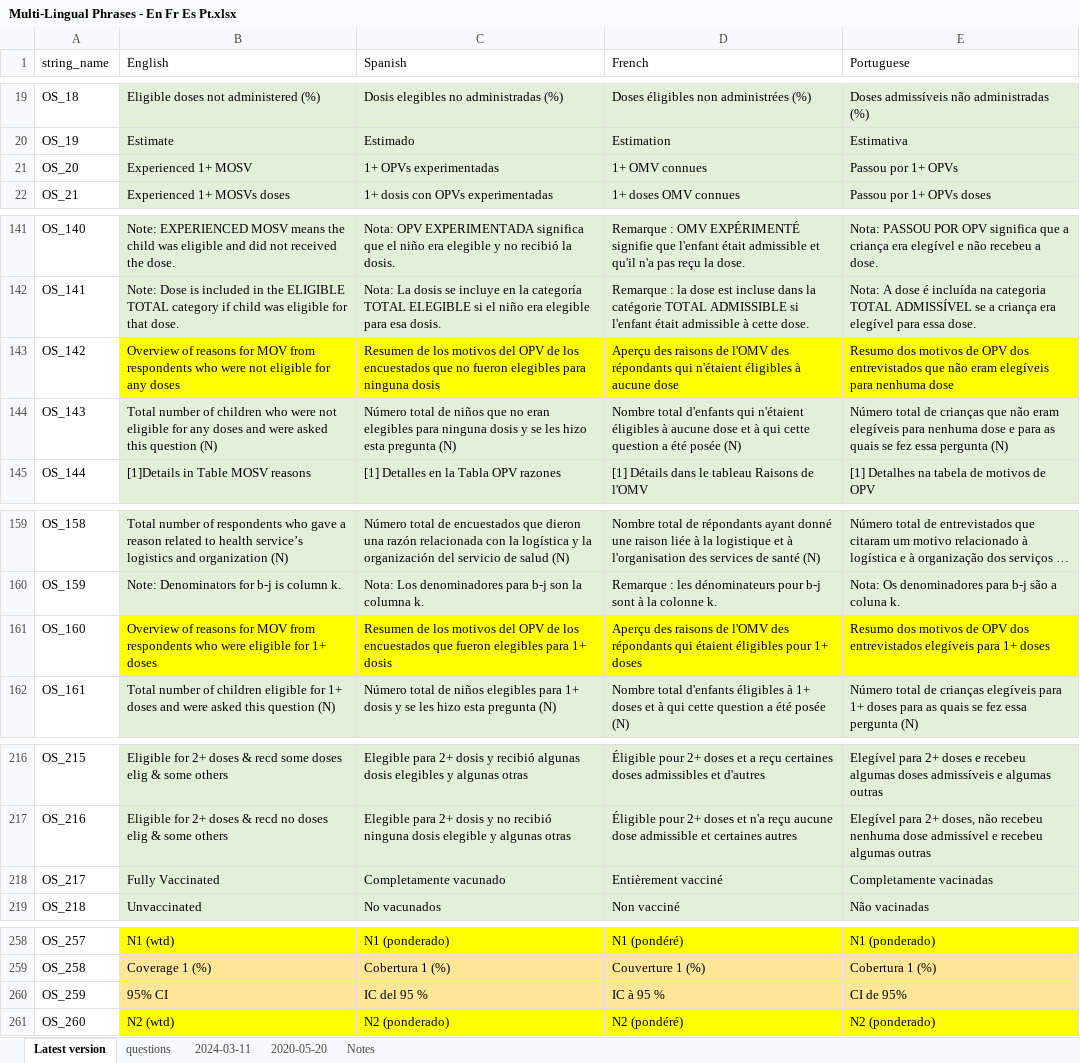
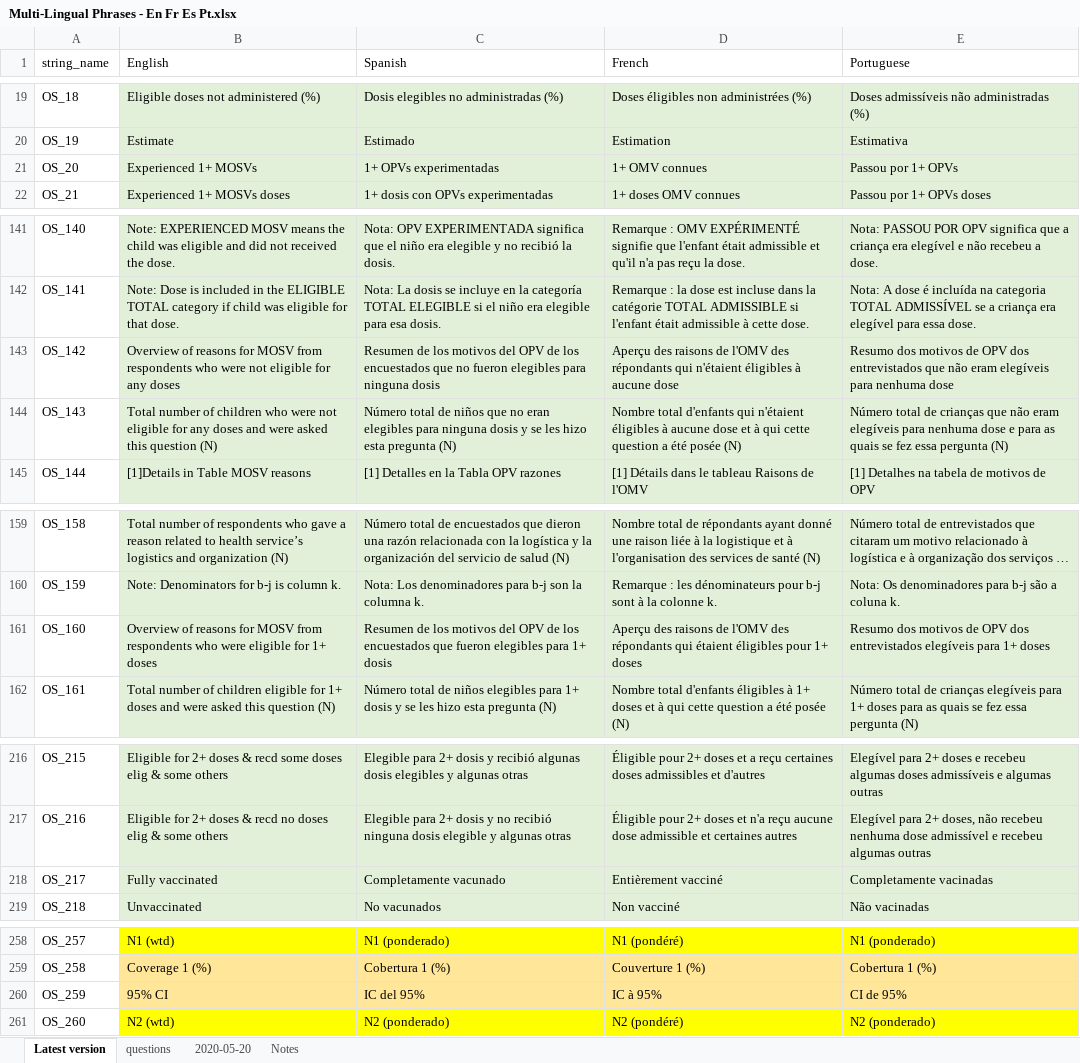
Before and after one commit to BiostatGlobalConsulting/missvcqiR, an Excel workbook: Demo_Datasets/ES/Multi-Lingual Phrases - En Fr Es Pt.xlsx, sheet Latest version, drawn as a sheet; only a part is shown, gaps mark what is left out; long unchanged cells end in …; values as stored, in another font and other column widths than the file's, no borders; the diff covers the shown part only; the diff names each change by its address in the sheet, - before the commit and + after, or states it on an @@ line.

```diff
--- a/Demo_Datasets/ES/Multi-Lingual Phrases - En Fr Es Pt.xlsx (sheet Latest version)
+++ b/Demo_Datasets/ES/Multi-Lingual Phrases - En Fr Es Pt.xlsx (sheet Latest version)
-sheet tab: 2024-03-11
-B21 (English): Experienced 1+ MOSV
+B21 (English): Experienced 1+ MOSVs
-B143 (English): …reasons for MOV from respondents…
+B143 (English): …reasons for MOSV from respondents…
-B143:E143 fill: #FFFF00
+B143:E143 fill: #E2F0D9
-B161 (English): …reasons for MOV from respondents…
+B161 (English): …reasons for MOSV from respondents…
-B161:E161 fill: #FFFF00
+B161:E161 fill: #E2F0D9
-B218 (English): Fully Vaccinated
+B218 (English): Fully vaccinated
-C260 (Spanish): IC del 95 %
+C260 (Spanish): IC del 95%
-D260 (French): IC à 95 %
+D260 (French): IC à 95%
```
Also changed, not shown: 150 added rows, 42 edited cells and cell formats elsewhere in this sheet, sheet Notes, Demo_Datasets/HW/Multi-Lingual Phrases - En Fr Es Pt.xlsx, 7 other files.
